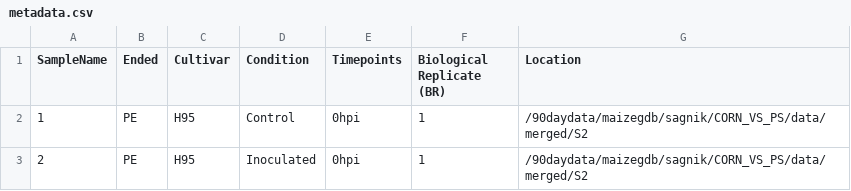
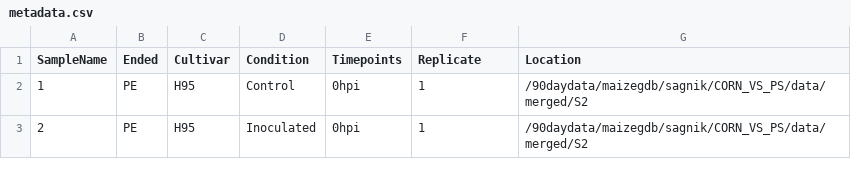
Before and after one commit to sagnikbanerjee15/Corn_vs_PS, a CSV file: metadata.csv, drawn as a sheet; only a part is shown.

```diff
--- a/metadata.csv
+++ b/metadata.csv
@@ -1,2 +1,2 @@
-SampleName,Ended,Cultivar,Condition,Timepoints,Biological Replicate (BR),Location
+SampleName,Ended,Cultivar,Condition,Timepoints,Replicate,Location
 1,PE,H95,Control,0hpi,1,/90daydata/maizegdb/sagnik/CORN_VS_PS/data/merged/S2
```
Also changed, not shown: 4 other files.
